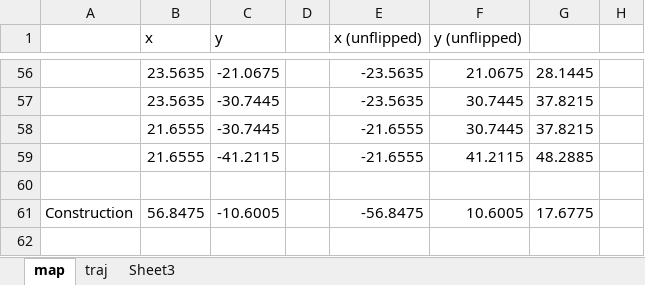
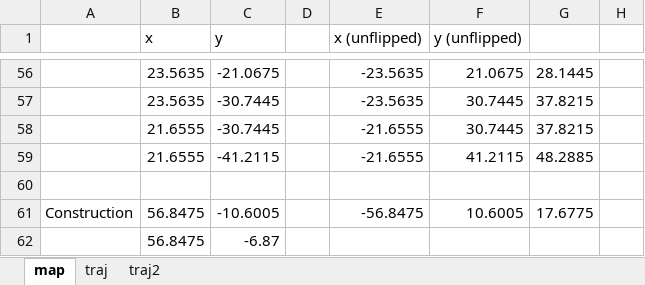
Before and after one commit to bchasnov/Jaguar_Competition, an Excel workbook: competition.xlsx, sheet map, drawn as a sheet; only a part is shown, gaps mark what is left out; values as stored, in another font and other column widths than the file's, no borders; charts and pictures not drawn; the diff names each change by its address in the sheet, - before the commit and + after, or states it on an @@ line.

```diff
--- a/competition.xlsx (sheet map)
+++ b/competition.xlsx (sheet map)
-sheet tab: Sheet3
+sheet tab: traj2
+row 62:  | 56.8475 | -6.87
```
Also changed, not shown: sheet traj2, sheet traj, charts or pictures, 6 other files.
